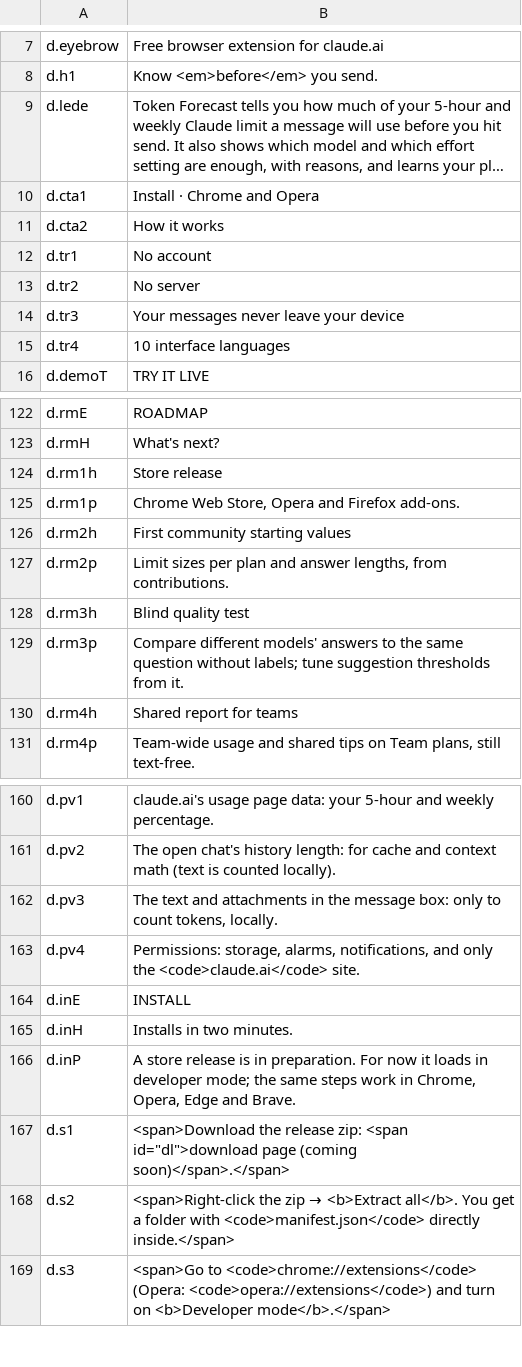
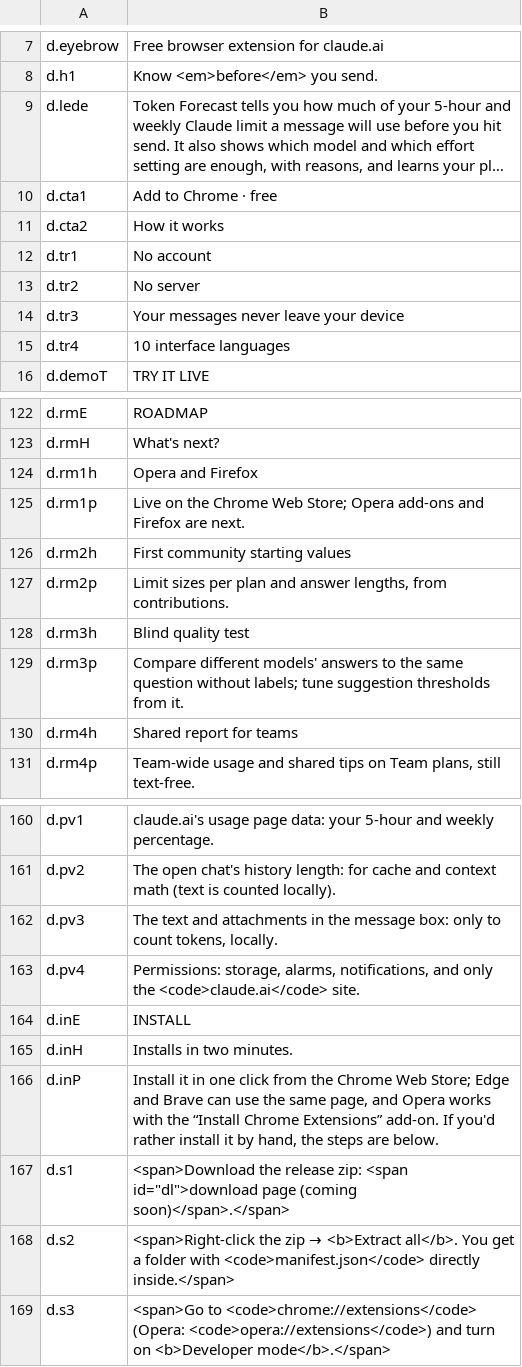
Before and after one commit to H-ENES1/ai-assistant-claude, a TSV file: tools/i18n/l10n_en.tsv, drawn as a sheet; only a part is shown, gaps mark what is left out; long unchanged cells end in …; the diff names each change by its address in the sheet, - before the commit and + after, or states it on an @@ line.

```diff
--- a/tools/i18n/l10n_en.tsv
+++ b/tools/i18n/l10n_en.tsv
-B10: Install · Chrome and Opera
+B10: Add to Chrome · free
-B124: Store release
+B124: Opera and Firefox
-B125: Chrome Web Store, Opera and Firefox add-ons.
+B125: Live on the Chrome Web Store; Opera add-ons and Firefox are next.
-B166: A store release is in preparation. For now it loads in developer mode; the same steps work in Chrome, Opera, Edge and Brave.
+B166: Install it in one click from the Chrome Web Store; Edge and Brave can use the same page, and Opera works with the “Install Chrome Extensions” add-on. If you'd rather install it by hand, the steps are below.
```
Also changed, not shown: tools/i18n/site/de.tsv, tools/i18n/site/es.tsv, 20 other files.
